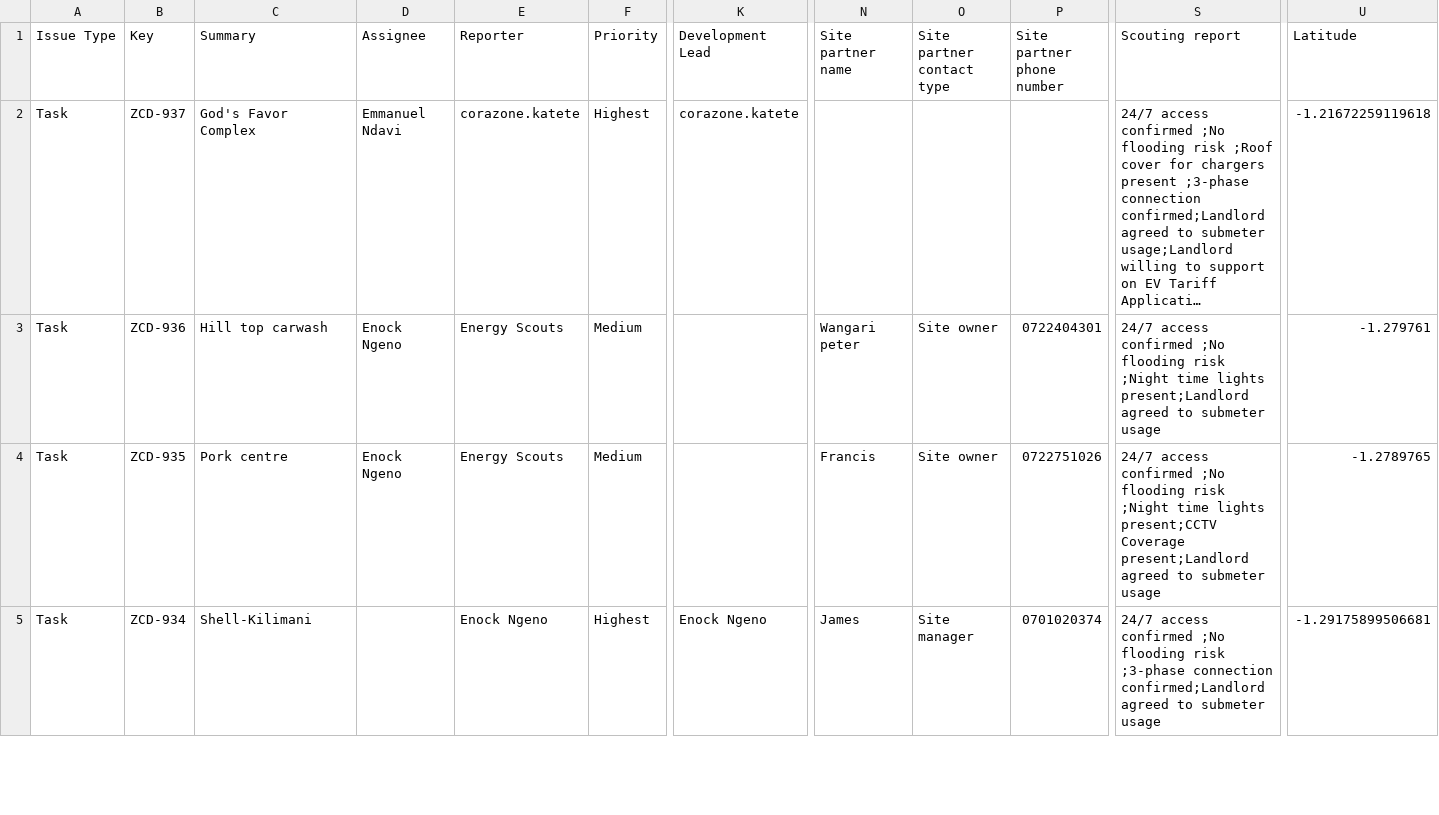
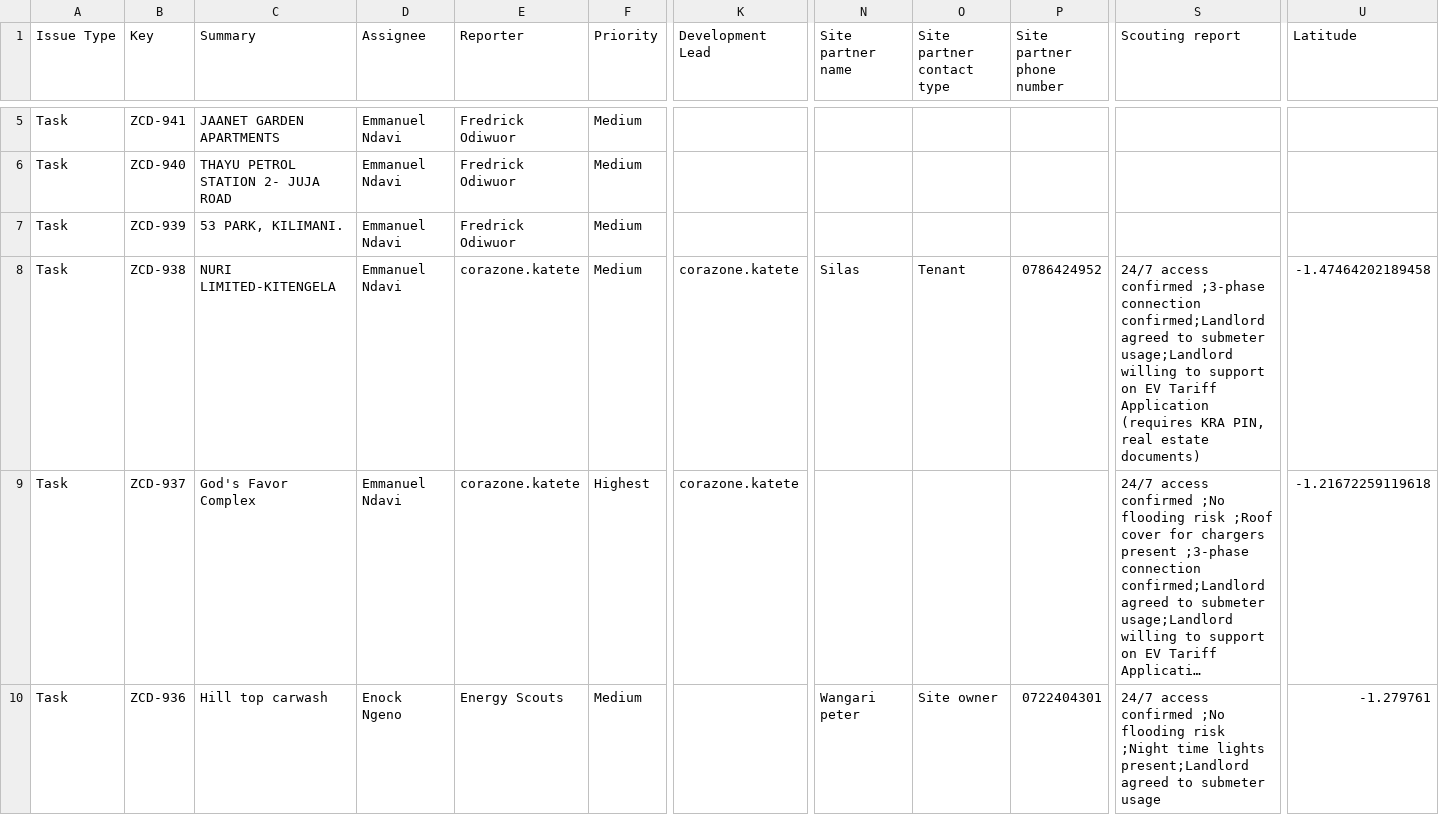
Before and after one commit to keithkinuthiakamauzeno/Network-Overview-Dashboard, a CSV file: data/pipeline.csv, drawn as a sheet; only a part is shown, gaps mark what is left out; the shorter side is filled out with more unchanged rows; long unchanged cells end in …; rows hold the shown columns only; the diff covers the shown part only; the diff names each change by its address in the sheet, - before the commit and + after, or states it on an @@ line.

```diff
--- a/data/pipeline.csv
+++ b/data/pipeline.csv
+row 5: Task | ZCD-941 | JAANET GARDEN APARTMENTS | Emmanuel Ndavi | Fredrick Odiwuor | Medium
+row 6: Task | ZCD-940 | THAYU PETROL STATION 2- JUJA ROAD | Emmanuel Ndavi | Fredrick Odiwuor | Medium
+row 7: Task | ZCD-939 | 53 PARK, KILIMANI. | Emmanuel Ndavi | Fredrick Odiwuor | Medium
+row 8: Task | ZCD-938 | NURI LIMITED-KITENGELA | Emmanuel Ndavi | corazone.katete | Medium | corazone.katete | Silas | Tenant | 0786424952 | 24/7 access confirmed ;3-phase connection confirmed;Landlord agreed to submeter usage;Landlord willing to support on EV Tariff Application (requires KRA PIN, real estate documents) | -1.47464202189458
```
Also changed, not shown: 3 added rows and 18 edited cells elsewhere in this file.
